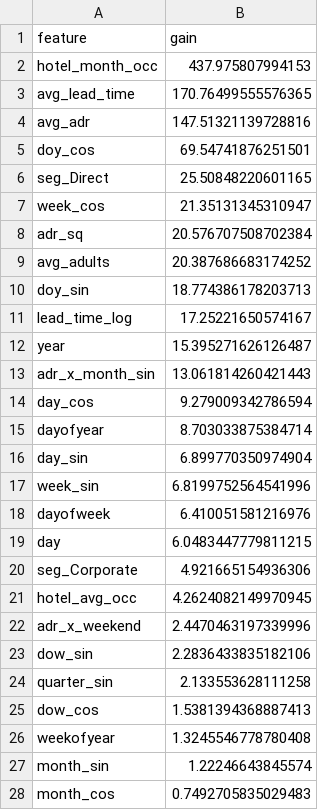
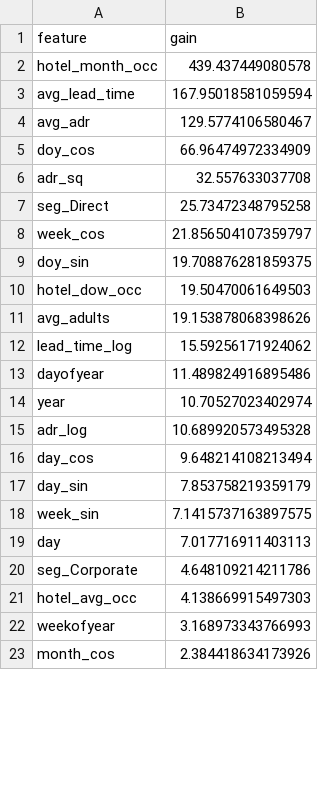
Before and after one commit to CodeWithEugene/Pumzika-Hackathon, a CSV file: reports/kaggle_importance.csv, drawn as a sheet; only a part is shown; the diff covers the shown part only.

Commit message:
Update occupancy forecasting metrics and model parameters
- Revised training and error reporting files (`catboost_training.json`, `learn_error.tsv`, `test_error.tsv`, `time_left.tsv`) to reflect updated metrics and improved model performance.
- Enhanced `kaggle_forecast_hotel.csv` with new occupancy forecasts and adjusted values for better accuracy.
- Updated JSON reports (`kaggle_fwd_backtest.json`, `kaggle_fwd_metrics.json`) to include refined calibration metrics and prediction intervals.
- Modified `kaggle_importance.csv` and `kaggle_run_meta.json` to reflect changes in feature importance and average occupancy metrics.
- Improved the model parameters in `kaggle_full.py` for enhanced predictive performance and stability.

These updates enhance the model's forecasting capabilities and provide users with more accurate insights for decision-making.

```diff
--- a/reports/kaggle_importance.csv
+++ b/reports/kaggle_importance.csv
@@ -1,28 +1,23 @@
 feature,gain
-hotel_month_occ,437.975807994153
-avg_lead_time,170.76499555576365
-avg_adr,147.51321139728816
-doy_cos,69.54741876251501
-seg_Direct,25.50848220601165
-week_cos,21.35131345310947
-adr_sq,20.576707508702384
-avg_adults,20.387686683174252
-doy_sin,18.774386178203713
-lead_time_log,17.25221650574167
-year,15.395271626126487
-adr_x_month_sin,13.061814260421443
-day_cos,9.279009342786594
-dayofyear,8.703033875384714
-day_sin,6.899770350974904
-week_sin,6.8199752564541996
-dayofweek,6.410051581216976
-day,6.0483447779811215
-seg_Corporate,4.921665154936306
-hotel_avg_occ,4.2624082149970945
-adr_x_weekend,2.4470463197339996
-dow_sin,2.2836433835182106
-quarter_sin,2.133553628111258
-dow_cos,1.5381394368887413
-weekofyear,1.3245546778780408
-month_sin,1.22246643845574
-month_cos,0.7492705835029483
+hotel_month_occ,439.437449080578
+avg_lead_time,167.95018581059594
+avg_adr,129.5774106580467
+doy_cos,66.96474972334909
+adr_sq,32.557633037708
+seg_Direct,25.73472348795258
+week_cos,21.856504107359797
+doy_sin,19.708876281859375
+hotel_dow_occ,19.50470061649503
+avg_adults,19.153878068398626
+lead_time_log,15.59256171924062
+dayofyear,11.489824916895486
+year,10.70527023402974
+adr_log,10.689920573495328
+day_cos,9.648214108213494
+day_sin,7.853758219359179
+week_sin,7.1415737163897575
+day,7.017716911403113
+seg_Corporate,4.648109214211786
+hotel_avg_occ,4.138669915497303
+weekofyear,3.168973343766993
+month_cos,2.384418634173926
```
Also changed, not shown: 6 added rows, 4 removed rows and 2 edited cells elsewhere in this file, catboost_info/learn_error.tsv, catboost_info/test_error.tsv, 16 other files.
